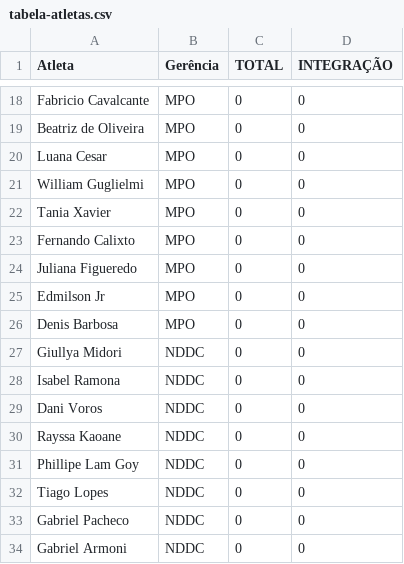
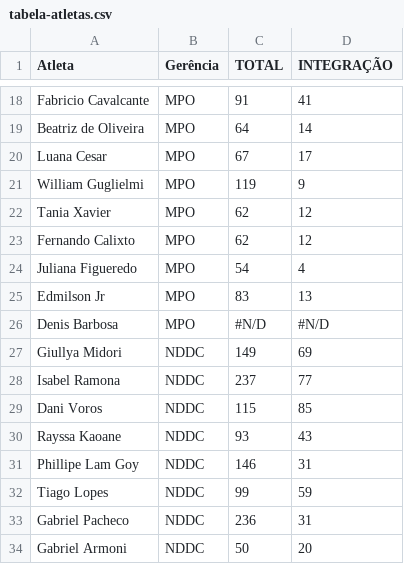
Before and after one commit to BeaFisia/OLIMFISIADAS, a CSV file: tabela-atletas.csv, drawn as a sheet; only a part is shown, gaps mark what is left out; the diff covers the shown part only; the diff names each change by its address in the sheet, - before the commit and + after, or states it on an @@ line.

```diff
--- a/tabela-atletas.csv
+++ b/tabela-atletas.csv
-C18 (TOTAL): 0
+C18 (TOTAL): 91
-D18 (INTEGRAÇÃO): 0
+D18 (INTEGRAÇÃO): 41
-C19 (TOTAL): 0
+C19 (TOTAL): 64
-D19 (INTEGRAÇÃO): 0
+D19 (INTEGRAÇÃO): 14
-C20 (TOTAL): 0
+C20 (TOTAL): 67
-D20 (INTEGRAÇÃO): 0
+D20 (INTEGRAÇÃO): 17
-C21 (TOTAL): 0
+C21 (TOTAL): 119
-D21 (INTEGRAÇÃO): 0
+D21 (INTEGRAÇÃO): 9
-C22:C23 (TOTAL): 0
+C22:C23 (TOTAL): 62
-D22:D23 (INTEGRAÇÃO): 0
+D22:D23 (INTEGRAÇÃO): 12
-C24 (TOTAL): 0
+C24 (TOTAL): 54
-D24 (INTEGRAÇÃO): 0
+D24 (INTEGRAÇÃO): 4
-C25 (TOTAL): 0
+C25 (TOTAL): 83
-D25 (INTEGRAÇÃO): 0
+D25 (INTEGRAÇÃO): 13
-C26 (TOTAL): 0
+C26 (TOTAL): #N/D
-D26 (INTEGRAÇÃO): 0
+D26 (INTEGRAÇÃO): #N/D
-C27 (TOTAL): 0
+C27 (TOTAL): 149
-D27 (INTEGRAÇÃO): 0
+D27 (INTEGRAÇÃO): 69
-C28 (TOTAL): 0
+C28 (TOTAL): 237
-D28 (INTEGRAÇÃO): 0
+D28 (INTEGRAÇÃO): 77
-C29 (TOTAL): 0
+C29 (TOTAL): 115
-D29 (INTEGRAÇÃO): 0
+D29 (INTEGRAÇÃO): 85
-C30 (TOTAL): 0
+C30 (TOTAL): 93
-D30 (INTEGRAÇÃO): 0
+D30 (INTEGRAÇÃO): 43
-C31 (TOTAL): 0
+C31 (TOTAL): 146
-D31 (INTEGRAÇÃO): 0
+D31 (INTEGRAÇÃO): 31
-C32 (TOTAL): 0
+C32 (TOTAL): 99
-D32 (INTEGRAÇÃO): 0
+D32 (INTEGRAÇÃO): 59
-C33 (TOTAL): 0
+C33 (TOTAL): 236
-D33 (INTEGRAÇÃO): 0
+D33 (INTEGRAÇÃO): 31
-C34 (TOTAL): 0
+C34 (TOTAL): 50
-D34 (INTEGRAÇÃO): 0
+D34 (INTEGRAÇÃO): 20
```
Also changed, not shown: 2 added rows and 84 edited cells elsewhere in this file.
